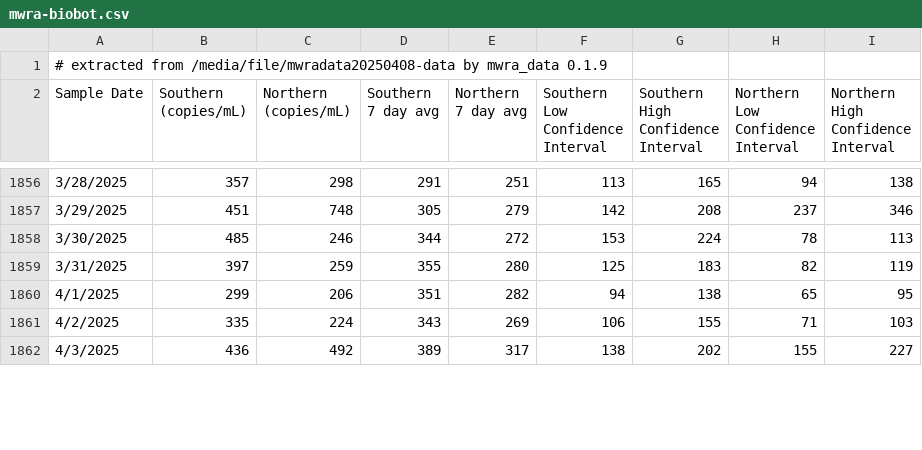
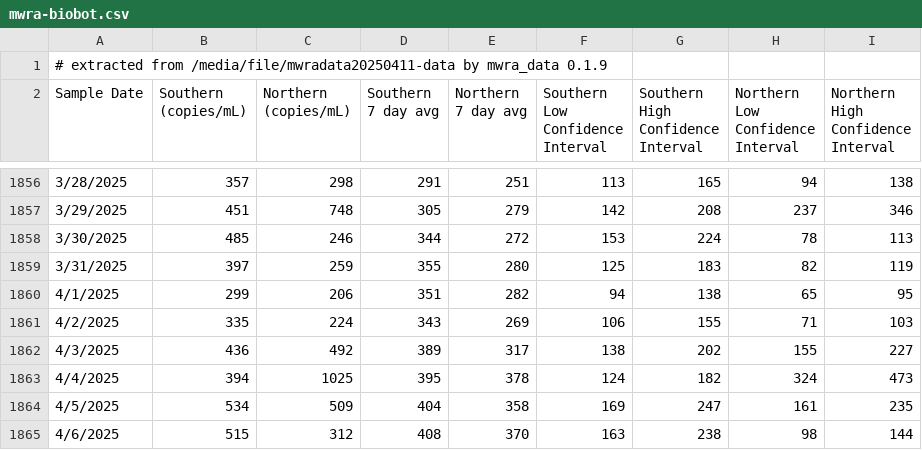
Before and after one commit to bensteinberg/mwra-biobot, a CSV file: mwra-biobot.csv, drawn as a sheet; only a part is shown, gaps mark what is left out; the diff covers the shown part only.

```diff
--- a/mwra-biobot.csv
+++ b/mwra-biobot.csv
@@ -1,2 +1,2 @@
-# extracted from /media/file/mwradata20250408-data by mwra_data 0.1.9
+# extracted from /media/file/mwradata20250411-data by mwra_data 0.1.9
 Sample Date,"Southern
@@ -1874 +1874,4 @@ Interval"
 4/3/2025,436,492,389,317,138,202,155,227
+4/4/2025,394,1025,395,378,124,182,324,473
+4/5/2025,534,509,404,358,169,247,161,235
+4/6/2025,515,312,408,370,163,238,98,144
```
Also changed, not shown: 1 added row and 1 edited cell elsewhere in this file, mwra-biobot-tidied.csv, 1 other file.
